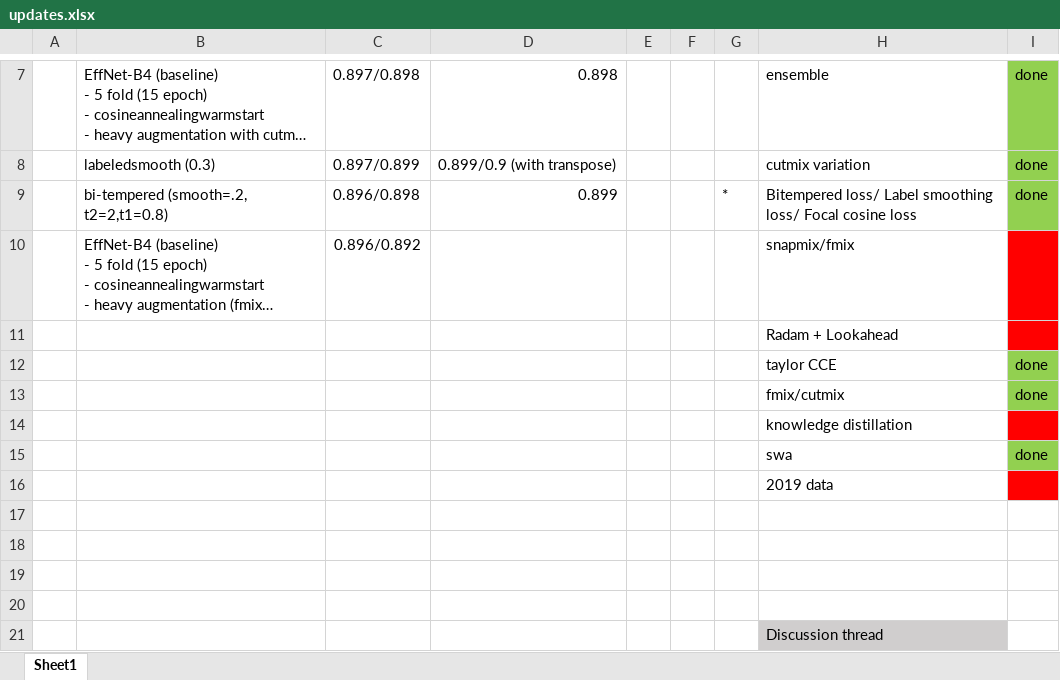
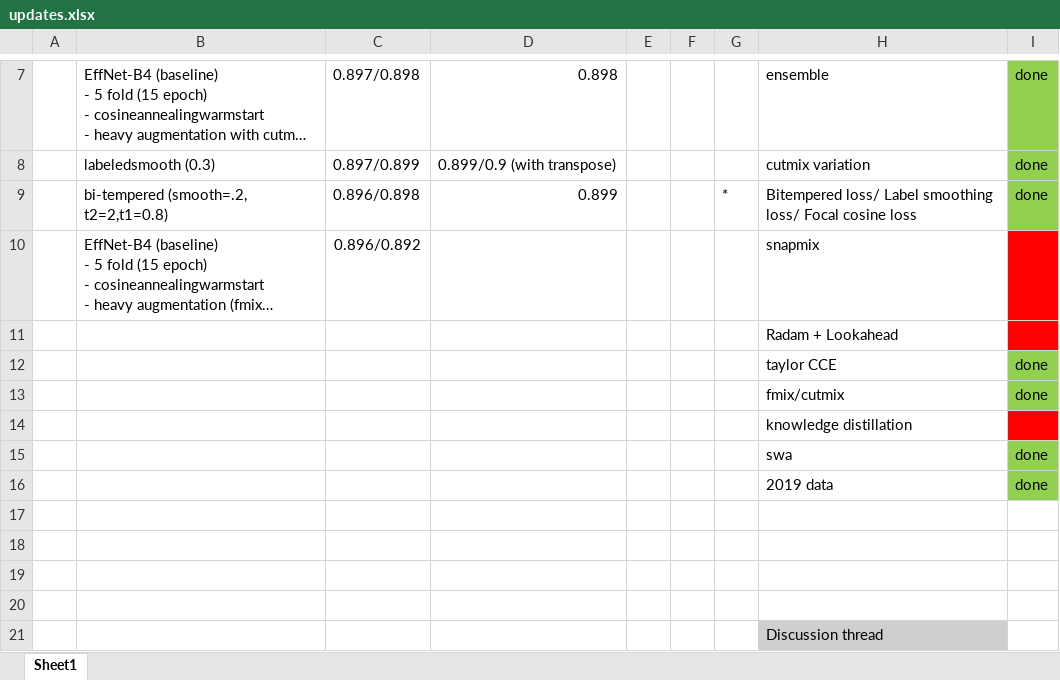
Before and after one commit to aqx95/cassava_kaggle, an Excel workbook: updates.xlsx, sheet Sheet1, drawn as a sheet; only a part is shown, gaps mark what is left out; long unchanged cells end in …; values as stored, in another font and other column widths than the file's, no borders; the diff names each change by its address in the sheet, - before the commit and + after, or states it on an @@ line.

```diff
--- a/updates.xlsx (sheet Sheet1)
+++ b/updates.xlsx (sheet Sheet1)
-H10: snapmix/fmix
+H10: snapmix
-I16: (empty)
+I16: done
-I16 fill: #FF0000
+I16 fill: #92D050
```
Also changed, not shown: 1 other file.
